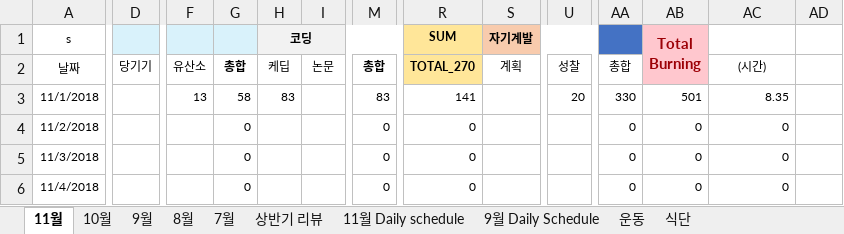
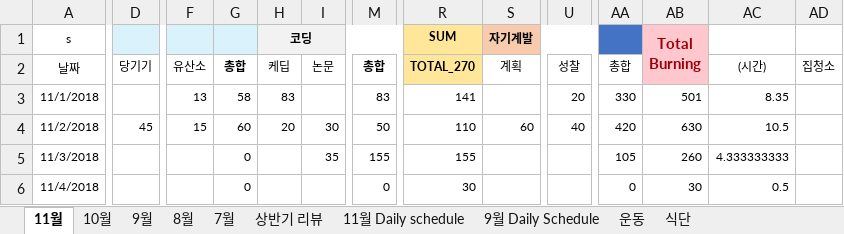
Before and after one commit to Taeu/taeu.github.io, an Excel workbook: record/18년도_Record.xlsx, sheet 11월, drawn as a sheet; only a part is shown, gaps mark what is left out; values as stored, in another font and other column widths than the file's, no borders; the diff covers the shown part only; the diff names each change by its address in the sheet, - before the commit and + after, or states it on an @@ line.

Commit message:
11.05.월.record

```diff
--- a/record/18년도_Record.xlsx (sheet 11월)
+++ b/record/18년도_Record.xlsx (sheet 11월)
-AD2: (empty)
+AD2: 집청소
-D4: (empty)
+D4: 45
-F4: (empty)
+F4: 15
-G4: 0
+G4: 60
-H4 (코딩): (empty)
+H4 (코딩): 20
-I4: (empty)
+I4: 30
-M4: 0
+M4: 50
-R4 (SUM): 0
+R4 (SUM): 110
-S4 (자기계발): (empty)
+S4 (자기계발): 60
-U4: (empty)
+U4: 40
-AA4: 0
+AA4: 420
-AB4 (Total Burning): 0
+AB4 (Total Burning): 630
-AC4: 0
+AC4: 10.5
-I5: (empty)
+I5: 35
-M5: 0
+M5: 155
-R5 (SUM): 0
+R5 (SUM): 155
-AA5: 0
+AA5: 105
-AB5 (Total Burning): 0
+AB5 (Total Burning): 260
-AC5: 0
+AC5: 4.333333333
-R6 (SUM): 0
+R6 (SUM): 30
-AB6 (Total Burning): 0
+AB6 (Total Burning): 30
-AC6: 0
+AC6: 0.5
```
Also changed, not shown: 47 edited cells elsewhere in this sheet.
